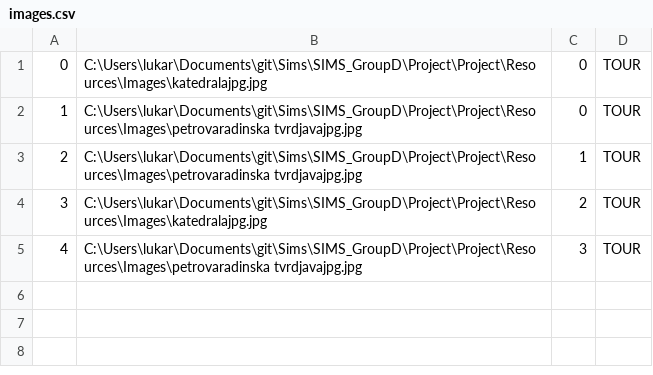
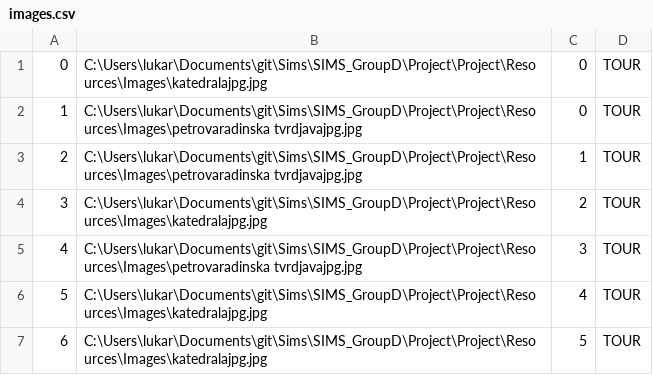
Before and after one commit to lazarristic023/SIMS_GroupD, a CSV file: Project/Project/Resources/Data/images.csv, drawn as a sheet.

Commit message:
Added SingleTourOverview class

```diff
--- a/Project/Project/Resources/Data/images.csv
+++ b/Project/Project/Resources/Data/images.csv
@@ -5 +5,3 @@
 4|C:\Users\lukar\Documents\git\Sims\SIMS_GroupD\Project\Project\Resources\Images\petrovaradinska tvrdjavajpg.jpg|3|TOUR
+5|C:\Users\lukar\Documents\git\Sims\SIMS_GroupD\Project\Project\Resources\Images\katedralajpg.jpg|4|TOUR
+6|C:\Users\lukar\Documents\git\Sims\SIMS_GroupD\Project\Project\Resources\Images\katedralajpg.jpg|5|TOUR
```
Also changed, not shown: Project/Project/Resources/Data/tourpoint.csv, Project/Project/Resources/Data/tours.csv, 13 other files.
